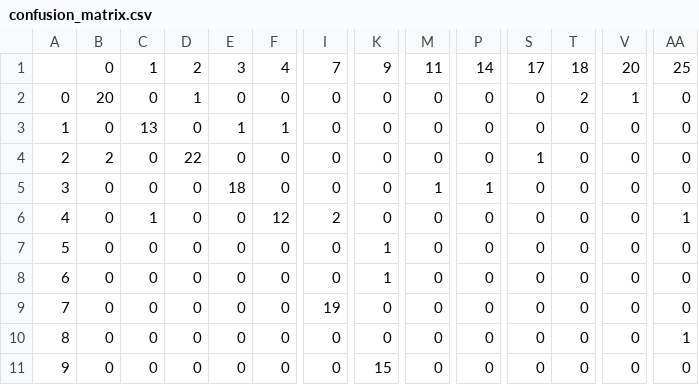
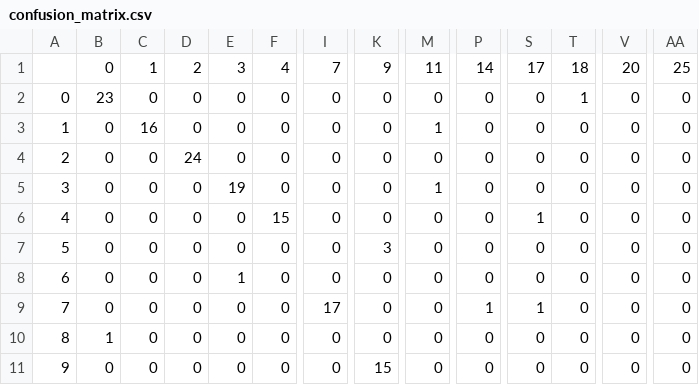
Before and after one commit to shlomo-hadar/HHD_classification, a CSV file: confusion_matrix.csv, drawn as a sheet; only a part is shown, gaps mark what is left out; the diff covers the shown part only; the diff names each change by its address in the sheet, - before the commit and + after, or states it on an @@ line.

```diff
--- a/confusion_matrix.csv
+++ b/confusion_matrix.csv
-B2: 20
+B2: 23
-D2: 1
+D2: 0
-T2: 2
+T2: 1
-V2: 1
+V2: 0
-C3: 13
+C3: 16
-E3: 1
+E3: 0
-F3: 1
+F3: 0
-M3: 0
+M3: 1
-B4: 2
+B4: 0
-D4: 22
+D4: 24
-S4: 1
+S4: 0
-E5: 18
+E5: 19
-P5: 1
+P5: 0
-C6: 1
+C6: 0
-F6: 12
+F6: 15
-I6: 2
+I6: 0
-S6: 0
+S6: 1
-AA6: 1
+AA6: 0
-K7: 1
+K7: 3
-E8: 0
+E8: 1
-K8: 1
+K8: 0
-I9: 19
+I9: 17
-P9: 0
+P9: 1
-S9: 0
+S9: 1
-B10: 0
+B10: 1
-AA10: 1
+AA10: 0
```
Also changed, not shown: 67 edited cells elsewhere in this file, 7 other files.
